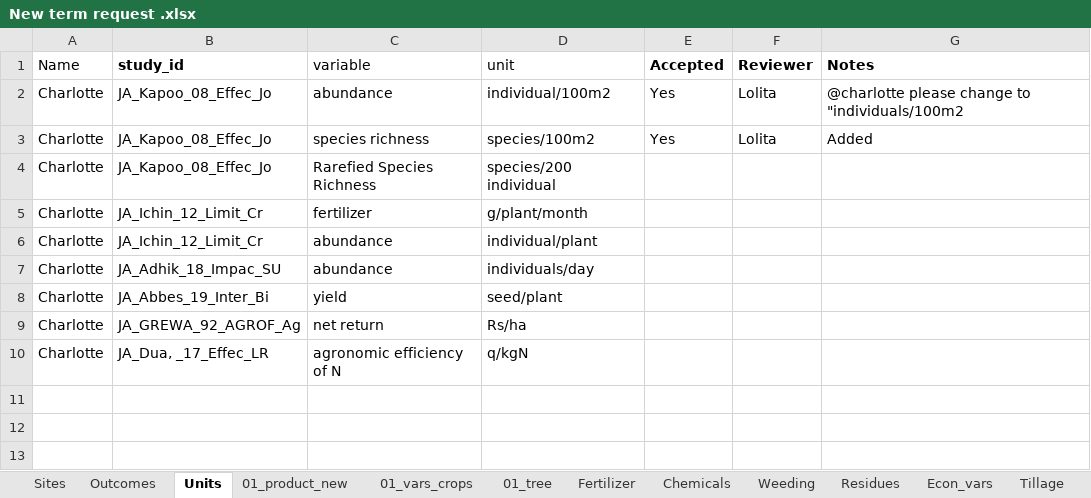
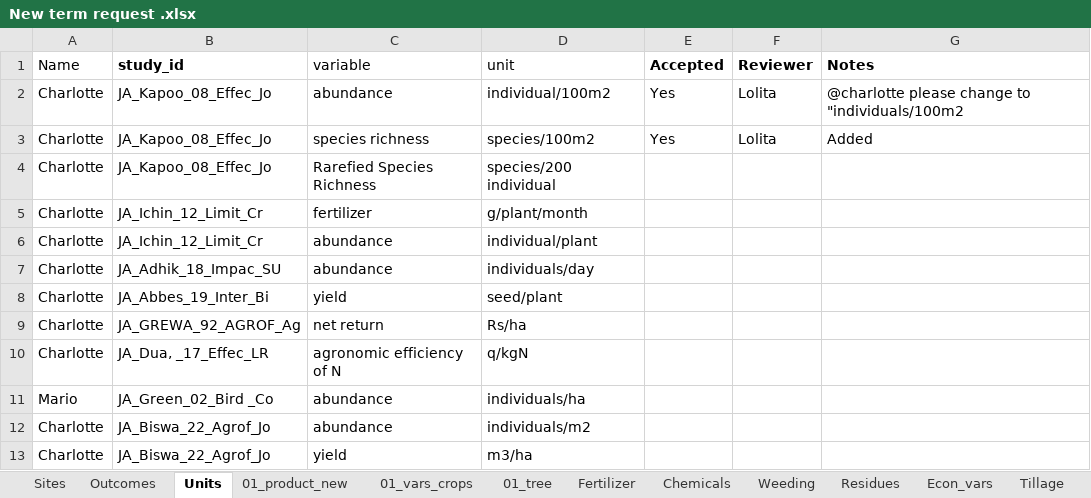
Before and after one commit to andreacsanchezb10/Agroecology_Evidence_Hub, an Excel workbook: 02.FOMD/02.metadata_structure/New term request .xlsx, sheet Units, drawn as a sheet; values as stored, in another font and other column widths than the file's, no borders; conditional formats not drawn; the diff names each change by its address in the sheet, - before the commit and + after, or states it on an @@ line.

```diff
--- a/02.FOMD/02.metadata_structure/New term request .xlsx (sheet Units)
+++ b/02.FOMD/02.metadata_structure/New term request .xlsx (sheet Units)
+row 11: Mario | JA_Green_02_Bird _Co | abundance | individuals/ha
+row 12: Charlotte | JA_Biswa_22_Agrof_Jo | abundance | individuals/m2
+row 13: Charlotte | JA_Biswa_22_Agrof_Jo | yield | m3/ha
```
Also changed, not shown: sheet 01_vars_crops, sheet Sites, sheet Outcomes, 02.FOMD/01.metadata_harmonisation/02.metadata/02.selected/md_MD_Paut,_24_A glo_Sc.xlsx, 35 other files.
